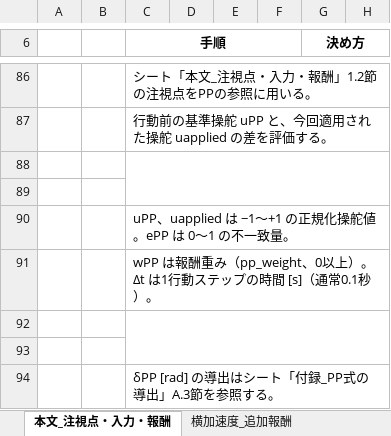
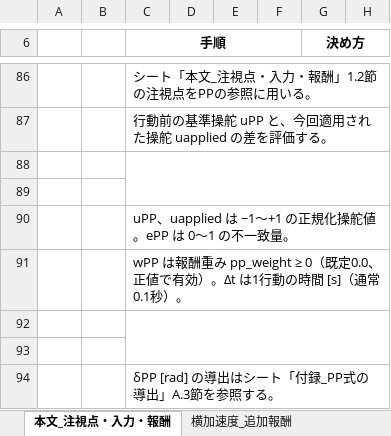
Before and after one commit to SeigoKaji/metadrive_rl, an Excel workbook: lookahead_learning/docs/前方注視点_入力と報酬_報告書.xlsx, sheet 本文_注視点・入力・報酬, drawn as a sheet; only a part is shown, gaps mark what is left out; values as stored, in another font and other column widths than the file's, no borders; charts and pictures not drawn; the diff covers the shown part only; the diff names each change by its address in the sheet, - before the commit and + after, or states it on an @@ line.

```diff
--- a/lookahead_learning/docs/前方注視点_入力と報酬_報告書.xlsx (sheet 本文_注視点・入力・報酬)
+++ b/lookahead_learning/docs/前方注視点_入力と報酬_報告書.xlsx (sheet 本文_注視点・入力・報酬)
-C91 (手順): …報酬重み（pp_weight、0以上）。Δt は1行動ステップの時間…
+C91 (手順): …報酬重み pp_weight ≥ 0（既定0.0、正値で有効）。Δt は1行動の時間…
```
Also changed, not shown: 4 edited cells elsewhere in this sheet.
